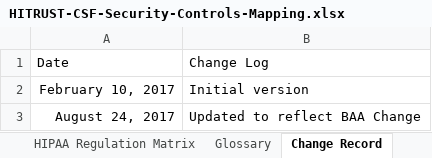
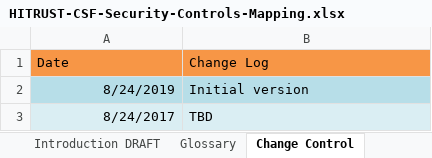
Before and after one commit to aws-quickstart/quickstart-hitrust-csf, an Excel workbook: assets/HITRUST-CSF-Security-Controls-Mapping.xlsx, sheet Change Control, drawn as a sheet; values as stored, in another font and other column widths than the file's, no borders; table styles not drawn; removed rows and columns are numbered as before the commit, all else as after; the diff names each change by its address in the sheet, - before the commit and + after, or states it on an @@ line.

Commit message:
updated security controls reference

```diff
--- a/assets/HITRUST-CSF-Security-Controls-Mapping.xlsx (sheet Change Control)
+++ b/assets/HITRUST-CSF-Security-Controls-Mapping.xlsx (sheet Change Control)
-sheet tab: Change Record
+sheet tab: Change Control
+sheet tab: Introduction DRAFT
-A1:B1 fill: none
+A1:B1 fill: #F79646
-A2 (Date): February 10, 2017
+A2 (Date): 8/24/2019
-A2:B2 fill: none
+A2:B2 fill: #B7DEE8
-row 3: August 24, 2017 | Updated to reflect BAA Change
+row 3: 8/24/2017 | TBD
```
Also changed, not shown: sheet Document Guidance, sheet Glossary, other sheet tabs.
